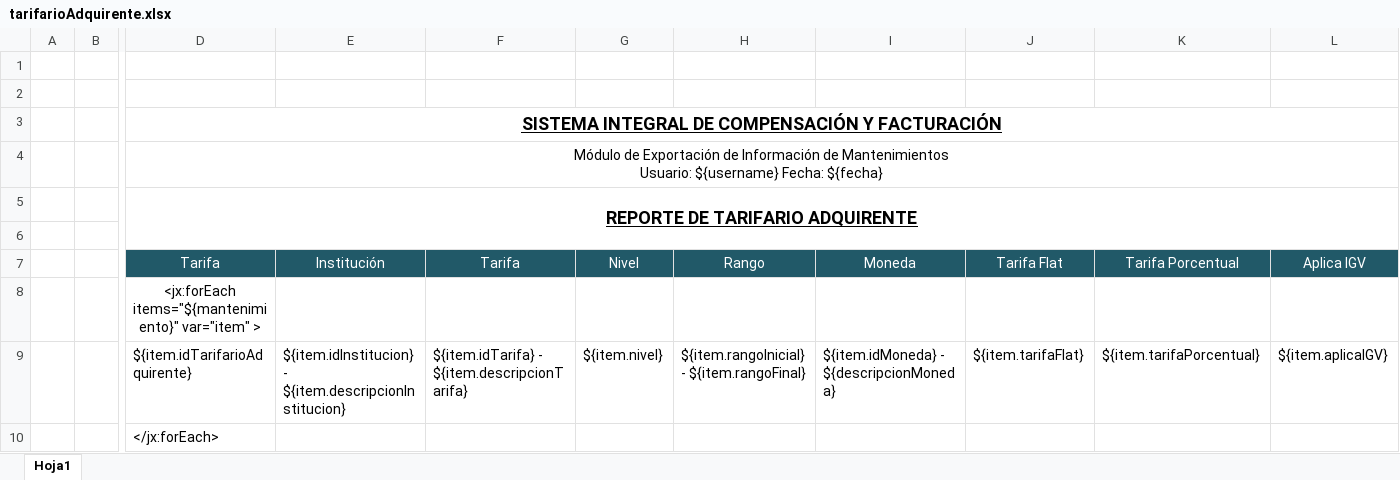
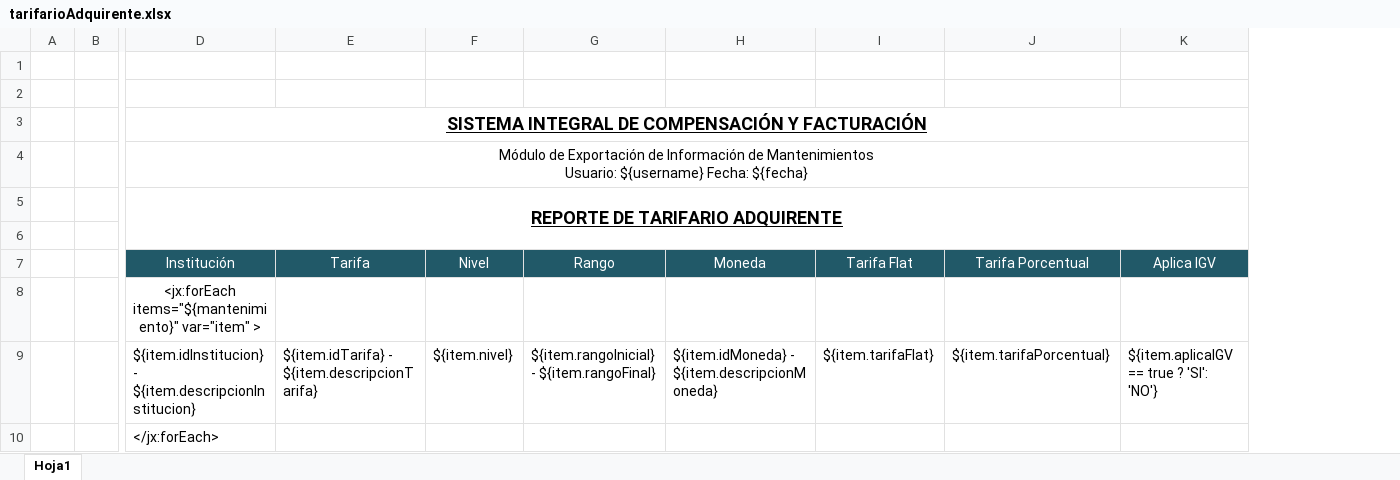
Before and after one commit to claudioAmp/sisgea-backend, an Excel workbook: boot/src/main/resources/xlsx/tarifarios/tarifarioAdquirente.xlsx, sheet Hoja1, drawn as a sheet; only a part is shown, gaps mark what is left out; values as stored, in another font and other column widths than the file's, no borders; removed rows and columns are numbered as before the commit, all else as after; ↵ is a line break in a cell; the diff names each change by its address in the sheet, - before the commit and + after, or states it on an @@ line.

Commit message:
fix: tarifario adquirente

```diff
--- a/boot/src/main/resources/xlsx/tarifarios/tarifarioAdquirente.xlsx (sheet Hoja1)
+++ b/boot/src/main/resources/xlsx/tarifarios/tarifarioAdquirente.xlsx (sheet Hoja1)
-column D (Tarifa), rows 3-5: SISTEMA INTEGRAL DE COMPENSACIÓN Y FACTURACIÓN | Módulo de Exportación de Información de Mantenimientos ↵ Usuario: ${username} Fecha: ${fecha} | REPORTE DE TARIFARIO ADQUIRENTE; rows 8-10: <jx:forEach items="${mantenimiento}" var="item" > | ${item.idTarifarioAdquirente} | </jx:forEach>
-D3 (Institución): (empty)
+D3 (Institución): SISTEMA INTEGRAL DE COMPENSACIÓN Y FACTURACIÓN
+D3:K3 merged
-D4 (Institución): (empty)
+D4 (Institución): Módulo de Exportación de Información de Mantenimientos ↵ Usuario: ${username} Fecha: ${fecha}
+D4:K4 merged
-D5 (Institución): (empty)
+D5 (Institución): REPORTE DE TARIFARIO ADQUIRENTE
+D5:K6 merged
-D8 (Institución): (empty)
+D8 (Institución): <jx:forEach items="${mantenimiento}" var="item" >
-H9 (Moneda): ${item.idMoneda} - ${descripcionMoneda}
+H9 (Moneda): ${item.idMoneda} - ${item.descripcionMoneda}
-K9 (Aplica IGV): ${item.aplicaIGV}
+K9 (Aplica IGV): ${item.aplicaIGV == true ? 'SI': 'NO'}
-D10 (Institución): (empty)
+D10 (Institución): </jx:forEach>
```
Also changed, not shown: boot/src/main/resources/xlsx/tarifarios/escenarioTarifa.xlsx, boot/src/main/resources/xlsx/tarifarios/tarifarioEmisor.xlsx, 1 other file.
